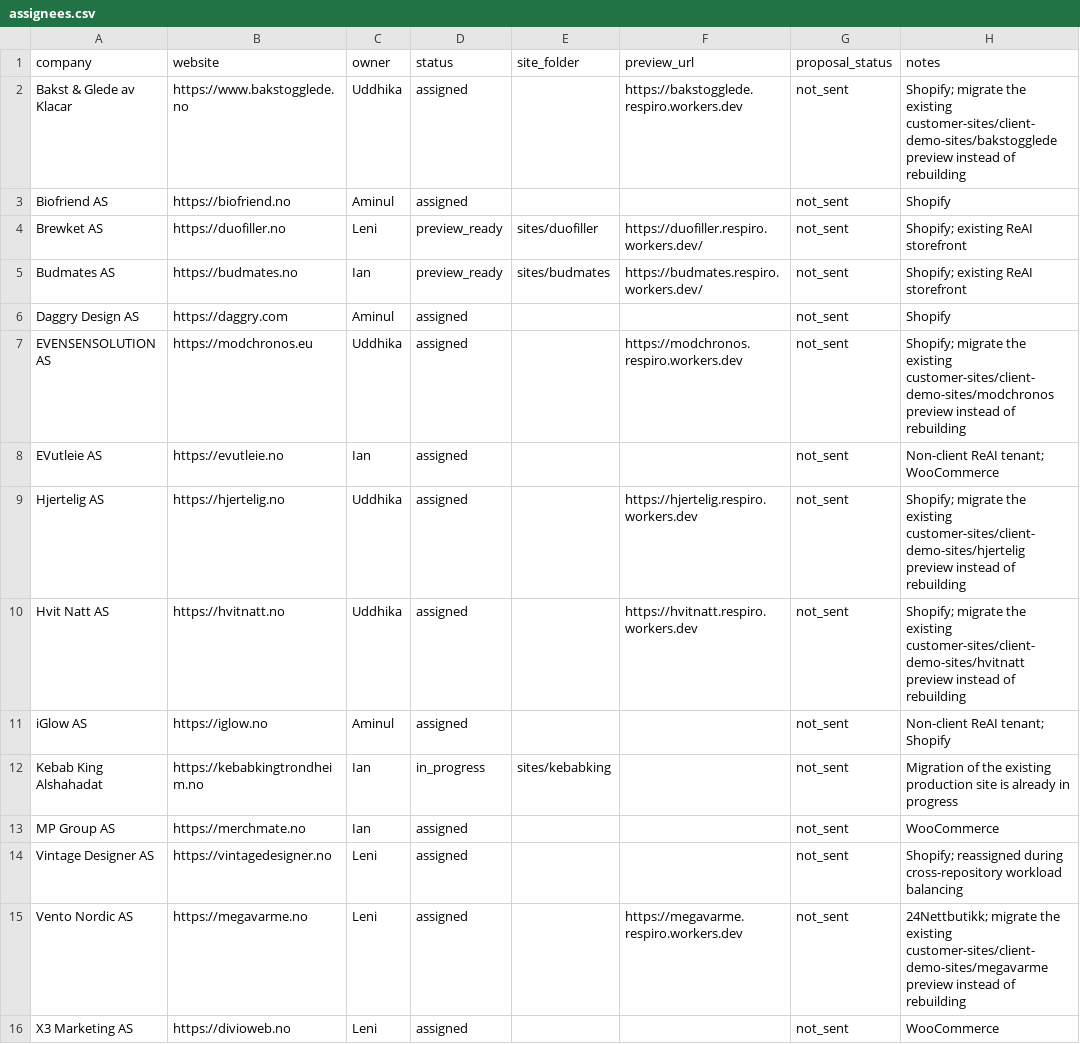
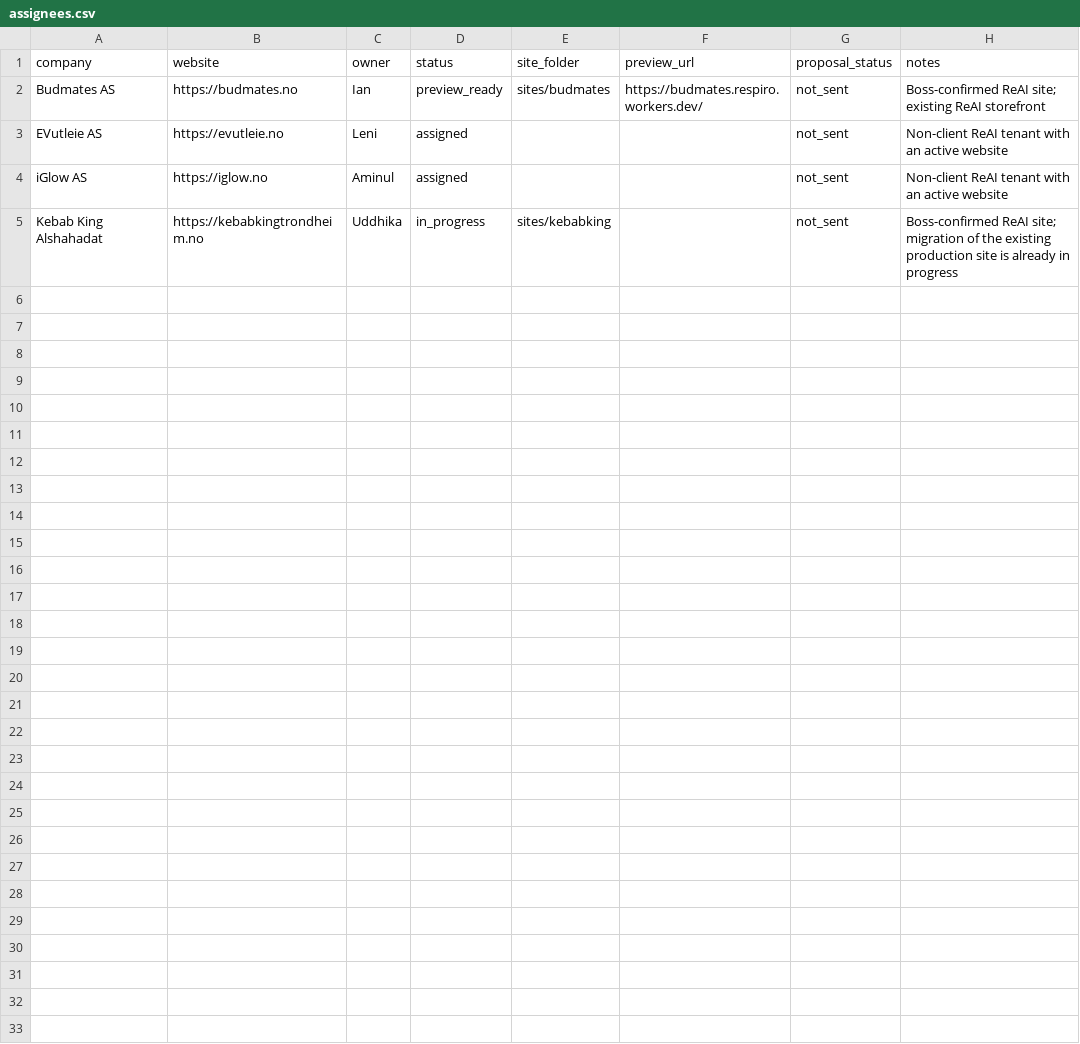
Before and after one commit to beint-no/reai-site-examples, a CSV file: assignees.csv, drawn as a sheet.

Commit message:
Limit ReAI assignments to confirmed records

```diff
--- a/assignees.csv
+++ b/assignees.csv
@@ -1,16 +1,5 @@
 company,website,owner,status,site_folder,preview_url,proposal_status,notes
-Bakst & Glede av Klacar,https://www.bakstogglede.no,Uddhika,assigned,,https://bakstogglede.respiro.workers.dev,not_sent,Shopify; migrate the existing customer-sites/client-demo-sites/bakstogglede preview instead of rebuilding
-Biofriend AS,https://biofriend.no,Aminul,assigned,,,not_sent,Shopify
-Brewket AS,https://duofiller.no,Leni,preview_ready,sites/duofiller,https://duofiller.respiro.workers.dev/,not_sent,Shopify; existing ReAI storefront
-Budmates AS,https://budmates.no,Ian,preview_ready,sites/budmates,https://budmates.respiro.workers.dev/,not_sent,Shopify; existing ReAI storefront
-Daggry Design AS,https://daggry.com,Aminul,assigned,,,not_sent,Shopify
-EVENSENSOLUTION AS,https://modchronos.eu,Uddhika,assigned,,https://modchronos.respiro.workers.dev,not_sent,Shopify; migrate the existing customer-sites/client-demo-sites/modchronos preview instead of rebuilding
-EVutleie AS,https://evutleie.no,Ian,assigned,,,not_sent,Non-client ReAI tenant; WooCommerce
-Hjertelig AS,https://hjertelig.no,Uddhika,assigned,,https://hjertelig.respiro.workers.dev,not_sent,Shopify; migrate the existing customer-sites/client-demo-sites/hjertelig preview instead of rebuilding
-Hvit Natt AS,https://hvitnatt.no,Uddhika,assigned,,https://hvitnatt.respiro.workers.dev,not_sent,Shopify; migrate the existing customer-sites/client-demo-sites/hvitnatt preview instead of rebuilding
-iGlow AS,https://iglow.no,Aminul,assigned,,,not_sent,Non-client ReAI tenant; Shopify
-Kebab King Alshahadat,https://kebabkingtrondheim.no,Ian,in_progress,sites/kebabking,,not_sent,Migration of the existing production site is already in progress
-MP Group AS,https://merchmate.no,Ian,assigned,,,not_sent,WooCommerce
-Vintage Designer AS,https://vintagedesigner.no,Leni,assigned,,,not_sent,Shopify; reassigned during cross-repository workload balancing
-Vento Nordic AS,https://megavarme.no,Leni,assigned,,https://megavarme.respiro.workers.dev,not_sent,24Nettbutikk; migrate the existing customer-sites/client-demo-sites/megavarme preview instead of rebuilding
-X3 Marketing AS,https://divioweb.no,Leni,assigned,,,not_sent,WooCommerce
+Budmates AS,https://budmates.no,Ian,preview_ready,sites/budmates,https://budmates.respiro.workers.dev/,not_sent,Boss-confirmed ReAI site; existing ReAI storefront
+EVutleie AS,https://evutleie.no,Leni,assigned,,,not_sent,Non-client ReAI tenant with an active website
+iGlow AS,https://iglow.no,Aminul,assigned,,,not_sent,Non-client ReAI tenant with an active website
+Kebab King Alshahadat,https://kebabkingtrondheim.no,Uddhika,in_progress,sites/kebabking,,not_sent,Boss-confirmed ReAI site; migration of the existing production site is already in progress
```
